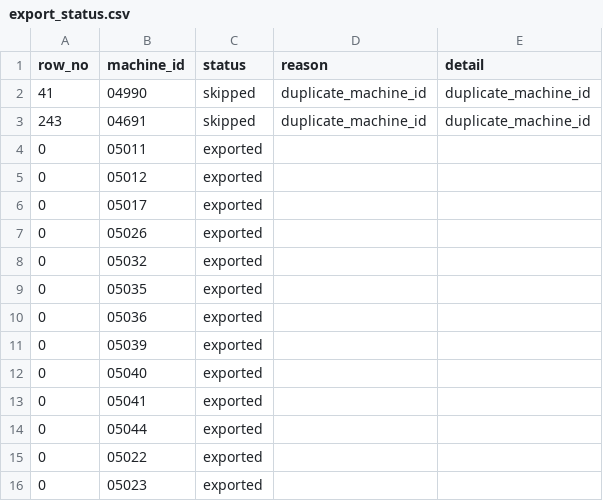
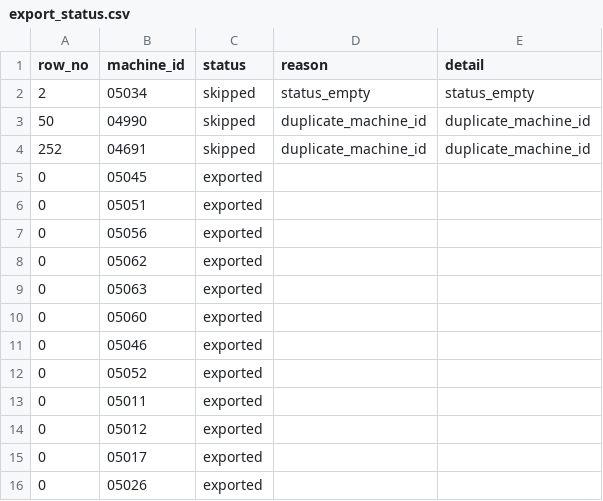
Before and after one commit to kzkymr-afk/P-stats-data, a CSV file: master_out/export_status.csv, drawn as a sheet; only a part is shown; the shorter side is filled out with more unchanged rows.

```diff
--- a/master_out/export_status.csv
+++ b/master_out/export_status.csv
@@ -1,4 +1,13 @@
 row_no,machine_id,status,reason,detail
-41,04990,skipped,duplicate_machine_id,duplicate_machine_id
-243,04691,skipped,duplicate_machine_id,duplicate_machine_id
+2,05034,skipped,status_empty,status_empty
+50,04990,skipped,duplicate_machine_id,duplicate_machine_id
+252,04691,skipped,duplicate_machine_id,duplicate_machine_id
+0,05045,exported,,
+0,05051,exported,,
+0,05056,exported,,
+0,05062,exported,,
+0,05063,exported,,
+0,05060,exported,,
+0,05046,exported,,
+0,05052,exported,,
 0,05011,exported,,
```
Also changed, not shown: 11 other files.
